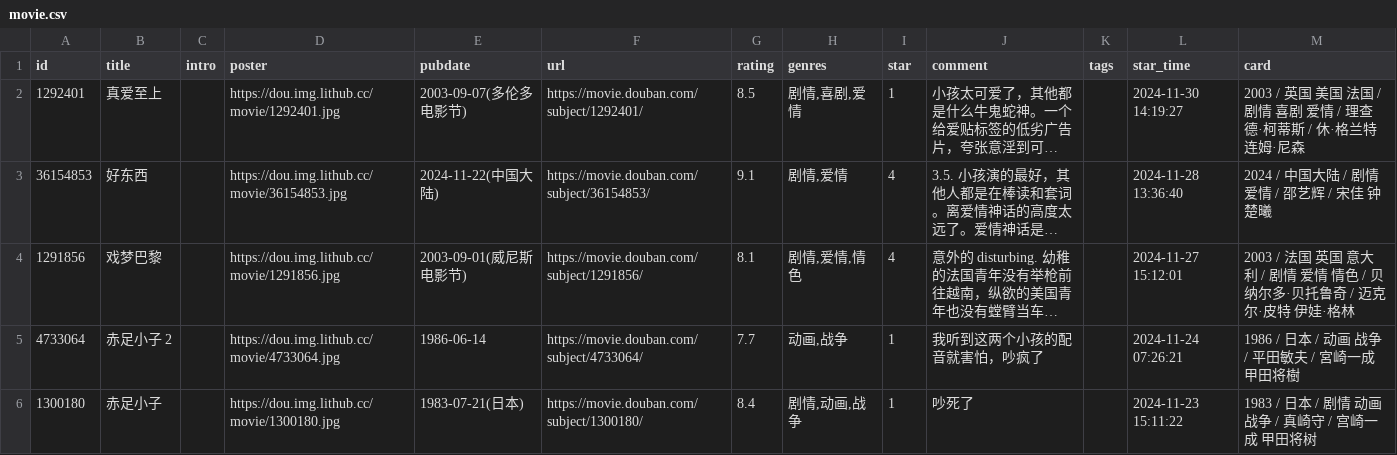
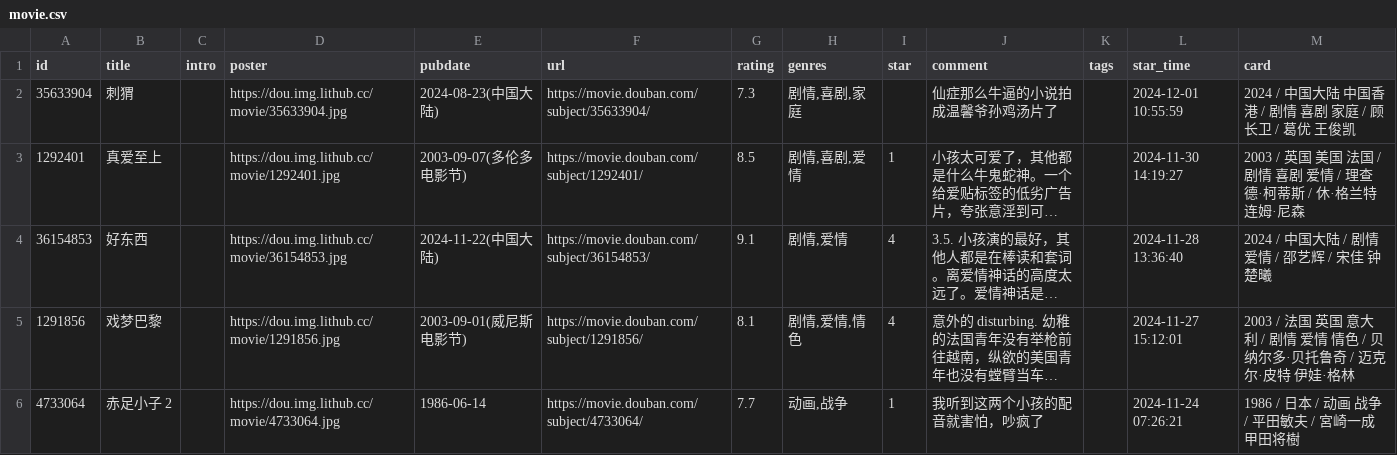
Before and after one commit to zcysxy/doumark-action, a CSV file: data/douban/movie.csv, drawn as a sheet; only a part is shown; the shorter side is filled out with more unchanged rows; long unchanged cells end in …; the diff names each change by its address in the sheet, - before the commit and + after, or states it on an @@ line.

Commit message:
chore: update douban data

```diff
--- a/data/douban/movie.csv
+++ b/data/douban/movie.csv
+row 2: 35633904 | 刺猬 |  | https://dou.img.lithub.cc/movie/35633904.jpg | 2024-08-23(中国大陆) | https://movie.douban.com/subject/35633904/ | 7.3 | 剧情,喜剧,家庭 |  | 仙症那么牛逼的小说拍成温馨爷孙鸡汤片了 |  | 2024-12-01 10:55:59 | 2024 / 中国大陆 中国香港 / 剧情 喜剧 家庭 / 顾长卫 / 葛优 王俊凯
```
